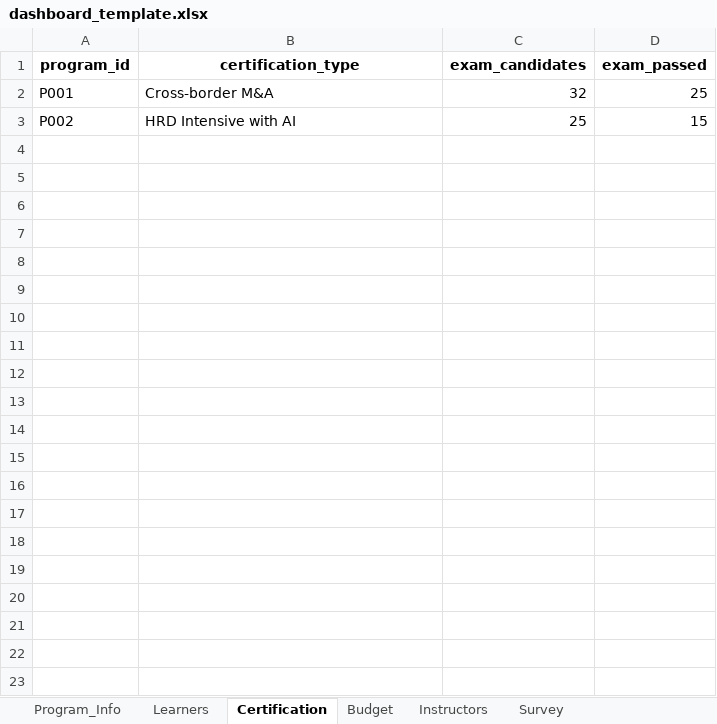
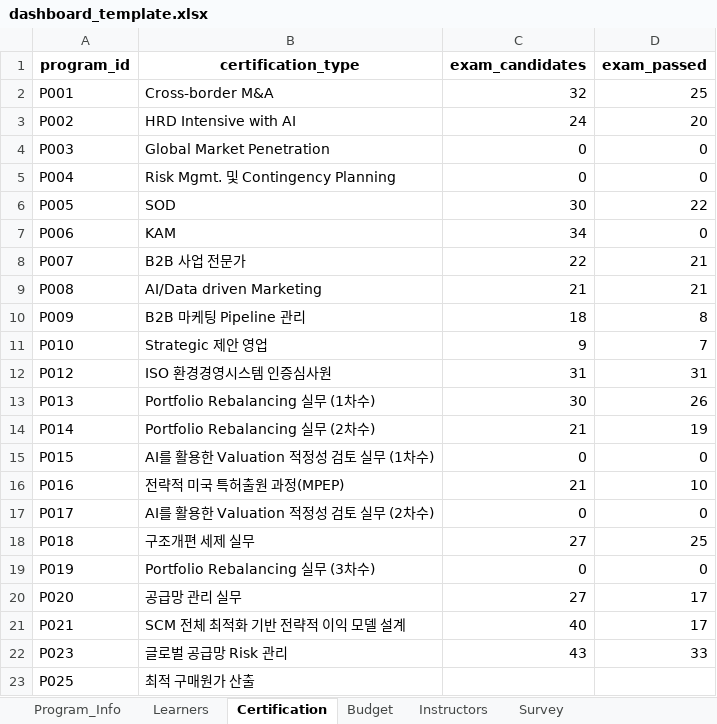
Before and after one commit to angel523640-tech/suyoung, an Excel workbook: dashboard_template.xlsx, sheet Certification, drawn as a sheet; values as stored, in another font and other column widths than the file's, no borders; the diff names each change by its address in the sheet, - before the commit and + after, or states it on an @@ line.

```diff
--- a/dashboard_template.xlsx (sheet Certification)
+++ b/dashboard_template.xlsx (sheet Certification)
-C3 (exam_candidates): 25
+C3 (exam_candidates): 24
-D3 (exam_passed): 15
+D3 (exam_passed): 20
+row 4: P003 | Global Market Penetration | 0 | 0
+row 5: P004 | Risk Mgmt. 및 Contingency Planning | 0 | 0
+row 6: P005 | SOD | 30 | 22
+row 7: P006 | KAM | 34 | 0
+row 8: P007 | B2B 사업 전문가 | 22 | 21
+row 9: P008 | AI/Data driven Marketing | 21 | 21
+row 10: P009 | B2B 마케팅 Pipeline 관리 | 18 | 8
+row 11: P010 | Strategic 제안 영업 | 9 | 7
+row 12: P012 | ISO 환경경영시스템 인증심사원 | 31 | 31
+row 13: P013 | Portfolio Rebalancing 실무 (1차수) | 30 | 26
+row 14: P014 | Portfolio Rebalancing 실무 (2차수) | 21 | 19
+row 15: P015 | AI를 활용한 Valuation 적정성 검토 실무 (1차수) | 0 | 0
+row 16: P016 | 전략적 미국 특허출원 과정(MPEP) | 21 | 10
+row 17: P017 | AI를 활용한 Valuation 적정성 검토 실무 (2차수) | 0 | 0
+row 18: P018 | 구조개편 세제 실무 | 27 | 25
+row 19: P019 | Portfolio Rebalancing 실무 (3차수) | 0 | 0
+row 20: P020 | 공급망 관리 실무 | 27 | 17
+row 21: P021 | SCM 전체 최적화 기반 전략적 이익 모델 설계 | 40 | 17
+row 22: P023 | 글로벌 공급망 Risk 관리 | 43 | 33
+row 23: P025 | 최적 구매원가 산출
```
Also changed, not shown: sheet Survey, sheet Learners, sheet Program_Info, sheet Instructors, sheet Budget.
